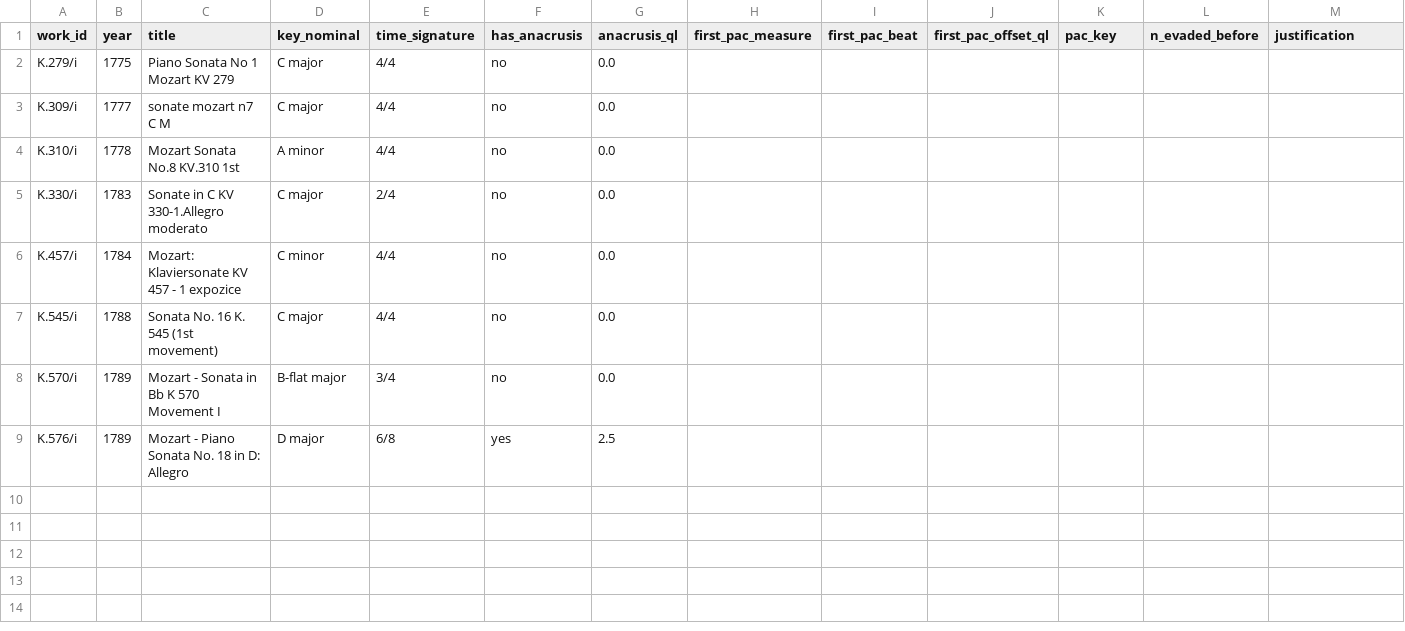
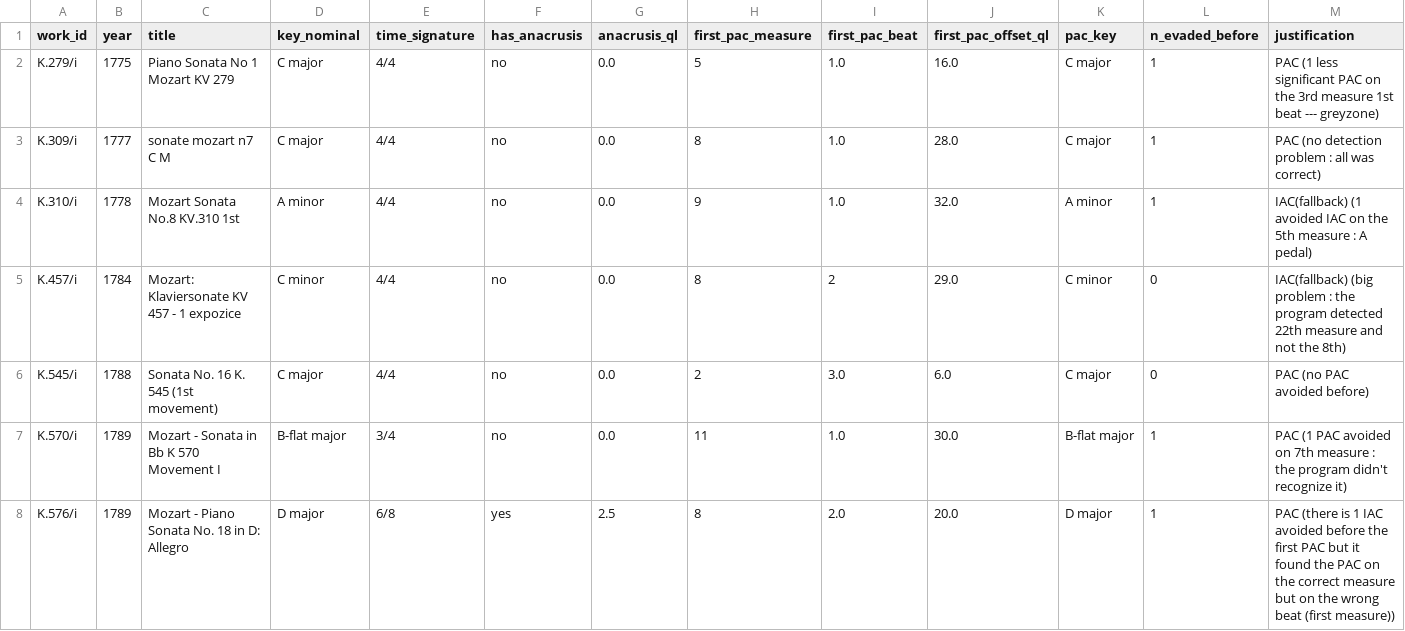
Before and after one commit to leomcf/SCAI-presentation, a CSV file: pac_resolved.csv, drawn as a sheet.

```diff
--- a/pac_resolved.csv
+++ b/pac_resolved.csv
@@ -1,9 +1,8 @@
 work_id,year,title,key_nominal,time_signature,has_anacrusis,anacrusis_ql,first_pac_measure,first_pac_beat,first_pac_offset_ql,pac_key,n_evaded_before,justification
-K.279/i,1775,Piano Sonata No 1 Mozart KV 279,C major,4/4,no,0.0,,,,,,
-K.309/i,1777,sonate mozart n7 C M,C major,4/4,no,0.0,,,,,,
-K.310/i,1778,Mozart Sonata No.8 KV.310 1st,A minor,4/4,no,0.0,,,,,,
-K.330/i,1783,Sonate in C KV 330-1.Allegro moderato,C major,2/4,no,0.0,,,,,,
-K.457/i,1784,Mozart: Klaviersonate KV 457 - 1 expozice,C minor,4/4,no,0.0,,,,,,
-K.545/i,1788,Sonata No. 16 K. 545 (1st movement),C major,4/4,no,0.0,,,,,,
-K.570/i,1789,Mozart - Sonata in Bb K 570 Movement I,B-flat major,3/4,no,0.0,,,,,,
-K.576/i,1789,Mozart - Piano Sonata No. 18 in D: Allegro,D major,6/8,yes,2.5,,,,,,
+K.279/i,1775,Piano Sonata No 1 Mozart KV 279,C major,4/4,no,0.0,5,1.0,16.0,C major,1, PAC (1 less significant PAC on the 3rd measure 1st beat --- greyzone)
+K.309/i,1777,sonate mozart n7 C M,C major,4/4,no,0.0,8,1.0,28.0,C major,1,PAC (no detection problem : all was correct)
+K.310/i,1778,Mozart Sonata No.8 KV.310 1st,A minor,4/4,no,0.0,9,1.0,32.0,A minor,1,IAC(fallback) (1 avoided IAC on the 5th measure : A pedal)
+K.457/i,1784,Mozart: Klaviersonate KV 457 - 1 expozice,C minor,4/4,no,0.0,8,2,29.0,C minor,0, IAC(fallback) (big problem : the program detected 22th measure and not the 8th)
+K.545/i,1788,Sonata No. 16 K. 545 (1st movement),C major,4/4,no,0.0,2,3.0,6.0,C major,0,PAC (no PAC avoided before)
+K.570/i,1789,Mozart - Sonata in Bb K 570 Movement I,B-flat major,3/4,no,0.0,11,1.0,30.0,B-flat major,1, PAC (1 PAC avoided on 7th measure : the program didn't recognize it)
+K.576/i,1789,Mozart - Piano Sonata No. 18 in D: Allegro,D major,6/8,yes,2.5,8,2.0,20.0,D major,1, PAC (there is 1 IAC avoided before the first PAC but it found the PAC on the correct measure but on the wrong beat (first measure))
```
Also changed, not shown: 1 other file.
